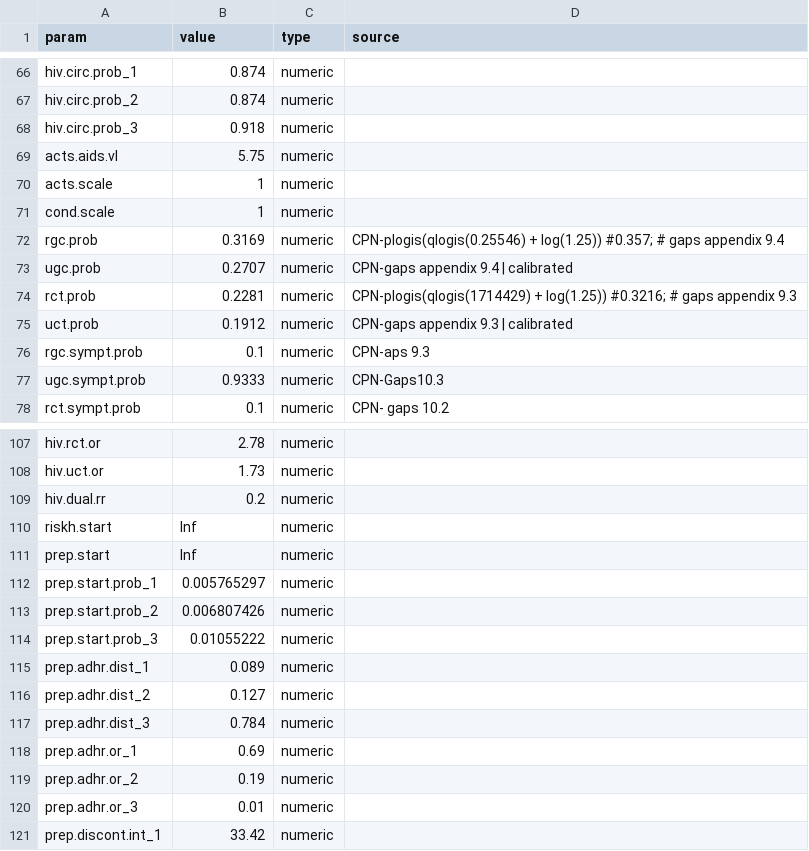
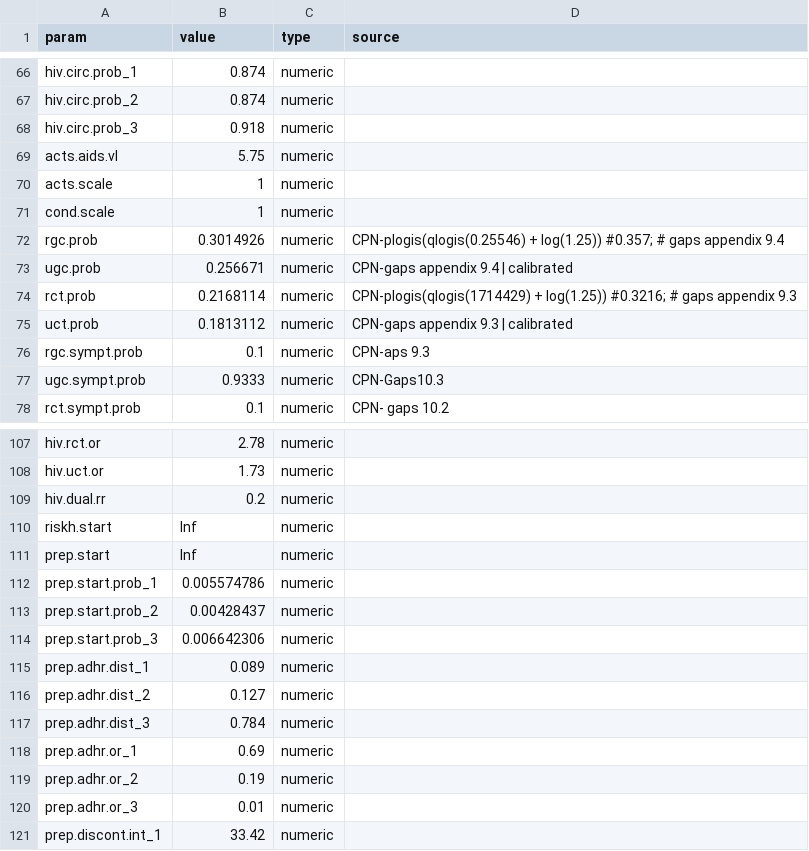
Before and after one commit to EpiModel/EpiModelHIV-Template, a CSV file: data/input/params.csv, drawn as a sheet; only a part is shown, gaps mark what is left out.

Commit message:
updated params

```diff
--- a/data/input/params.csv
+++ b/data/input/params.csv
@@ -71,6 +71,6 @@ acts.scale,1,numeric
 cond.scale,1,numeric
-rgc.prob,0.3169,numeric, CPN-plogis(qlogis(0.25546) + log(1.25)) #0.357;  # gaps appendix 9.4
-ugc.prob,0.2707,numeric,CPN-gaps appendix 9.4 | calibrated
-rct.prob,0.2281,numeric, CPN-plogis(qlogis(1714429) + log(1.25)) #0.3216; # gaps appendix 9.3
-uct.prob,0.1912,numeric, CPN-gaps appendix 9.3 | calibrated
+rgc.prob,0.3014926,numeric, CPN-plogis(qlogis(0.25546) + log(1.25)) #0.357;  # gaps appendix 9.4
+ugc.prob,0.256671,numeric,CPN-gaps appendix 9.4 | calibrated
+rct.prob,0.2168114,numeric, CPN-plogis(qlogis(1714429) + log(1.25)) #0.3216; # gaps appendix 9.3
+uct.prob,0.1813112,numeric, CPN-gaps appendix 9.3 | calibrated
 rgc.sympt.prob,0.1,numeric, CPN-aps 9.3
@@ -111,5 +111,5 @@ riskh.start,Inf,numeric
 prep.start,Inf,numeric
-prep.start.prob_1,0.005765297,numeric
-prep.start.prob_2,0.006807426,numeric
-prep.start.prob_3,0.01055222,numeric
+prep.start.prob_1,0.005574786,numeric
+prep.start.prob_2,0.00428437,numeric
+prep.start.prob_3,0.006642306,numeric
 prep.adhr.dist_1,0.089,numeric
```
